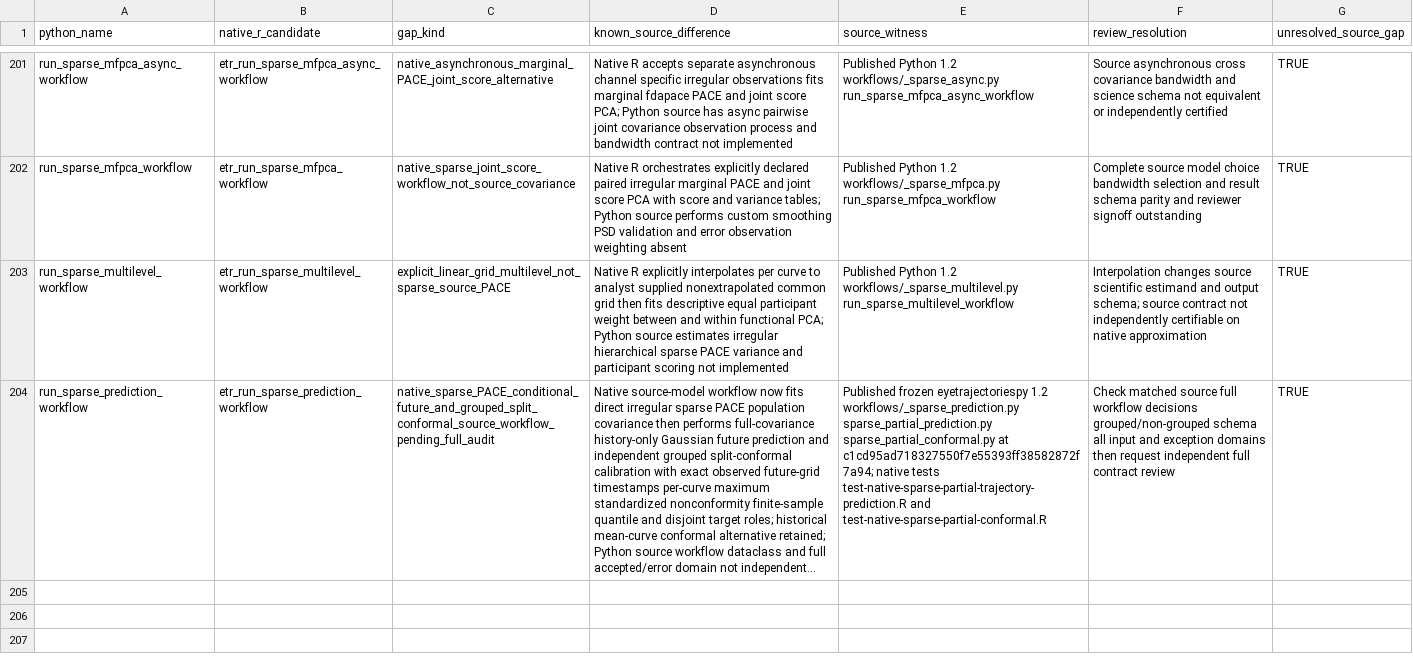
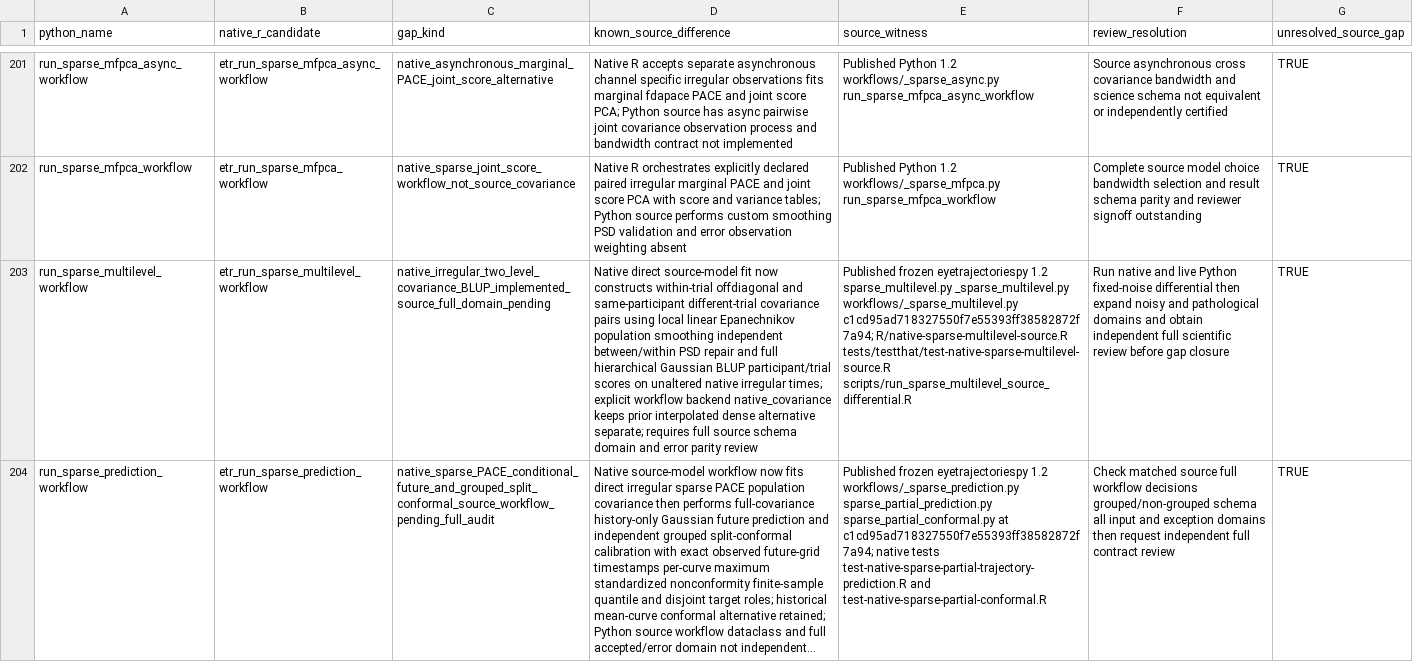
Before and after one commit to stefanosbalaskas/eyetrajectories, a CSV file: inst/extdata/native_source_contract_gaps_stage22.csv, drawn as a sheet; only a part is shown, gaps mark what is left out; long unchanged cells end in …; the diff names each change by its address in the sheet, - before the commit and + after, or states it on an @@ line.

Commit message:
Integrate native sparse multilevel Gaussian BLUP and public Python differential into strict accelerated scientific wave

```diff
--- a/inst/extdata/native_source_contract_gaps_stage22.csv
+++ b/inst/extdata/native_source_contract_gaps_stage22.csv
-C203 (gap_kind): explicit_linear_grid_multilevel_not_sparse_source_PACE
+C203 (gap_kind): native_irregular_two_level_covariance_BLUP_implemented_source_full_domain_pending
-D203 (known_source_difference): Native R explicitly interpolates per curve to analyst supplied nonextrapolated common grid then fits descriptive equal participant weight between and within functional PCA; Python source estimates irregular hierarchical sparse PACE variance and participant scoring not implemented
+D203 (known_source_difference): Native direct source-model fit now constructs within-trial offdiagonal and same-participant different-trial covariance pairs using local linear Epanechnikov population smoothing independent between/within PSD repair and full hierarchical Gaussian BLUP participant/trial scores on unaltered native irregular times; explicit workflow backend native_covariance keeps prior interpolated dense alternative separate; requires full source schema domain and error parity review
-E203 (source_witness): Published Python 1.2 workflows/_sparse_multilevel.py run_sparse_multilevel_workflow
+E203 (source_witness): Published frozen eyetrajectoriespy 1.2 sparse_multilevel.py _sparse_multilevel.py workflows/_sparse_multilevel.py c1cd95ad718327550f7e55393ff38582872f7a94; R/native-sparse-multilevel-source.R tests/testthat/test-native-sparse-multilevel-source.R scripts/run_sparse_multilevel_source_differential.R
-F203 (review_resolution): Interpolation changes source scientific estimand and output schema; source contract not independently certifiable on native approximation
+F203 (review_resolution): Run native and live Python fixed-noise differential then expand noisy and pathological domains and obtain independent full scientific review before gap closure
```
Also changed, not shown: 4 other files.
